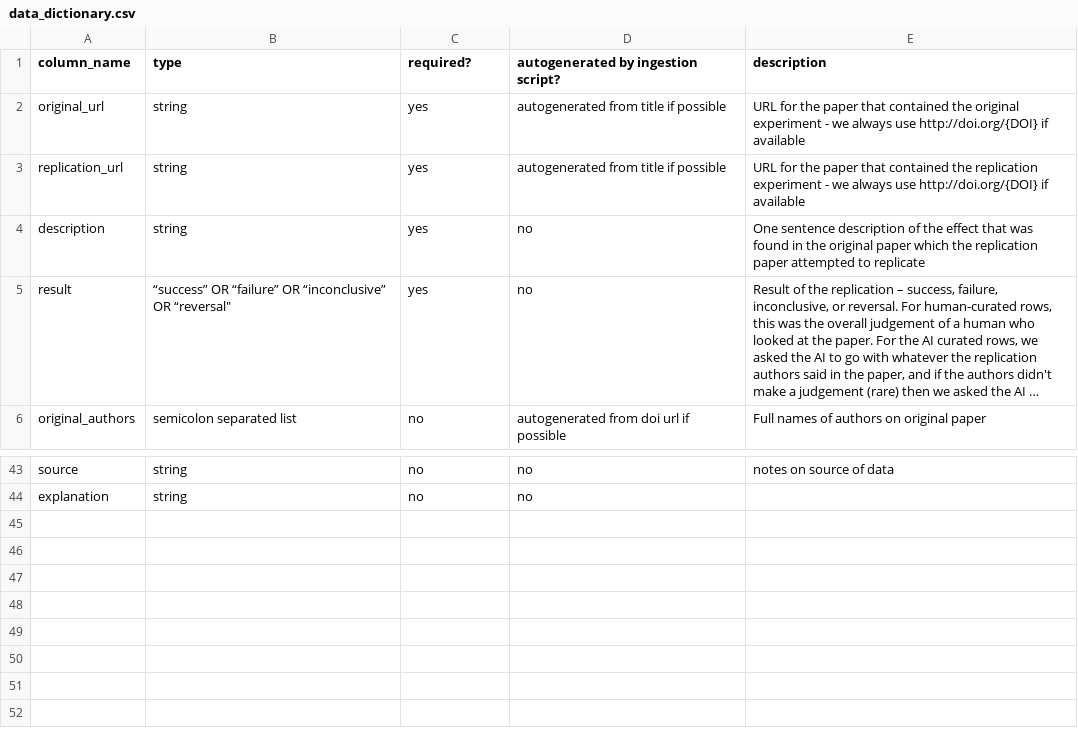
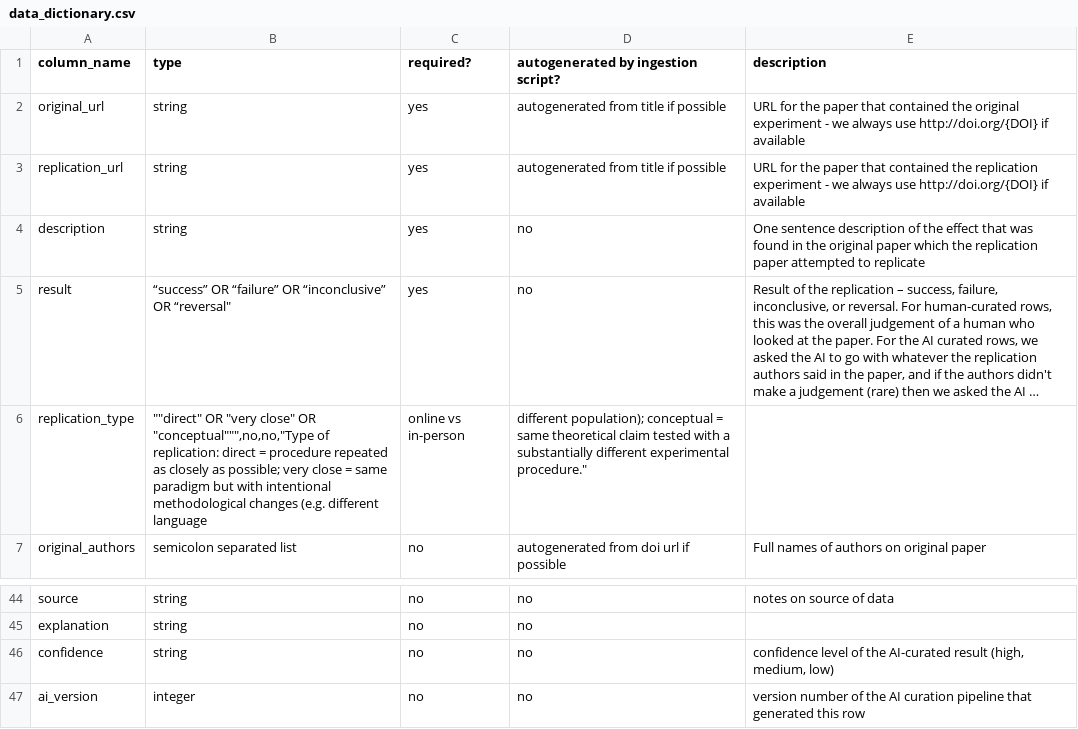
Before and after one commit to delton137/metascience-observatory, a CSV file: data/data_dictionary.csv, drawn as a sheet; only a part is shown, gaps mark what is left out; long unchanged cells end in …; the diff names each change by its address in the sheet, - before the commit and + after, or states it on an @@ line.

```diff
--- a/data/data_dictionary.csv
+++ b/data/data_dictionary.csv
+row 6: replication_type | ""direct" OR "very close" OR "conceptual""",no,no,"Type of replication: direct = procedure repeated as closely as possible; very close = same paradigm but with intentional methodological changes (e.g. different language | online vs in-person | different population); conceptual = same theoretical claim tested with a substantially different experimental procedure."
+row 46: confidence | string | no | no | confidence level of the AI-curated result (high, medium, low)
+row 47: ai_version | integer | no | no | version number of the AI curation pipeline that generated this row
```
Also changed, not shown: 16 other files.
